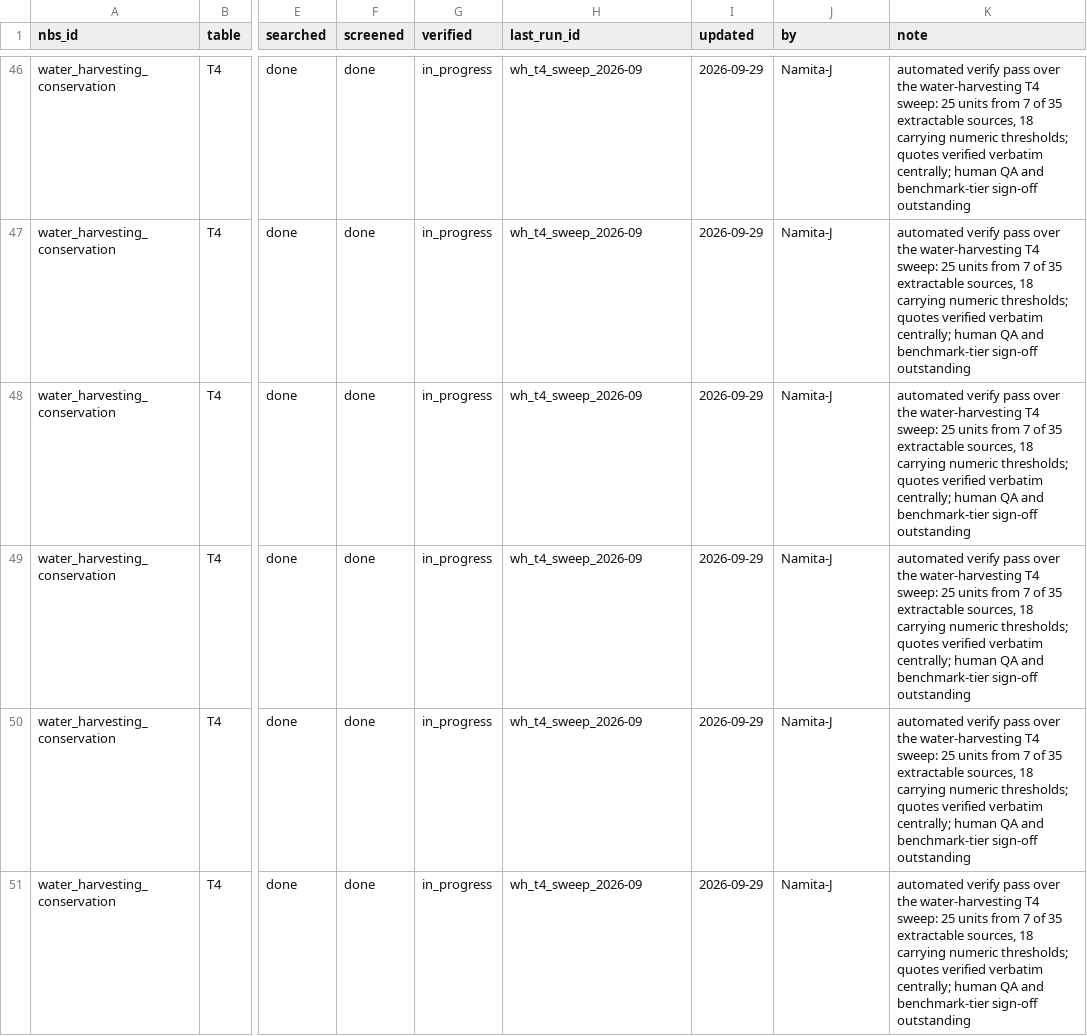
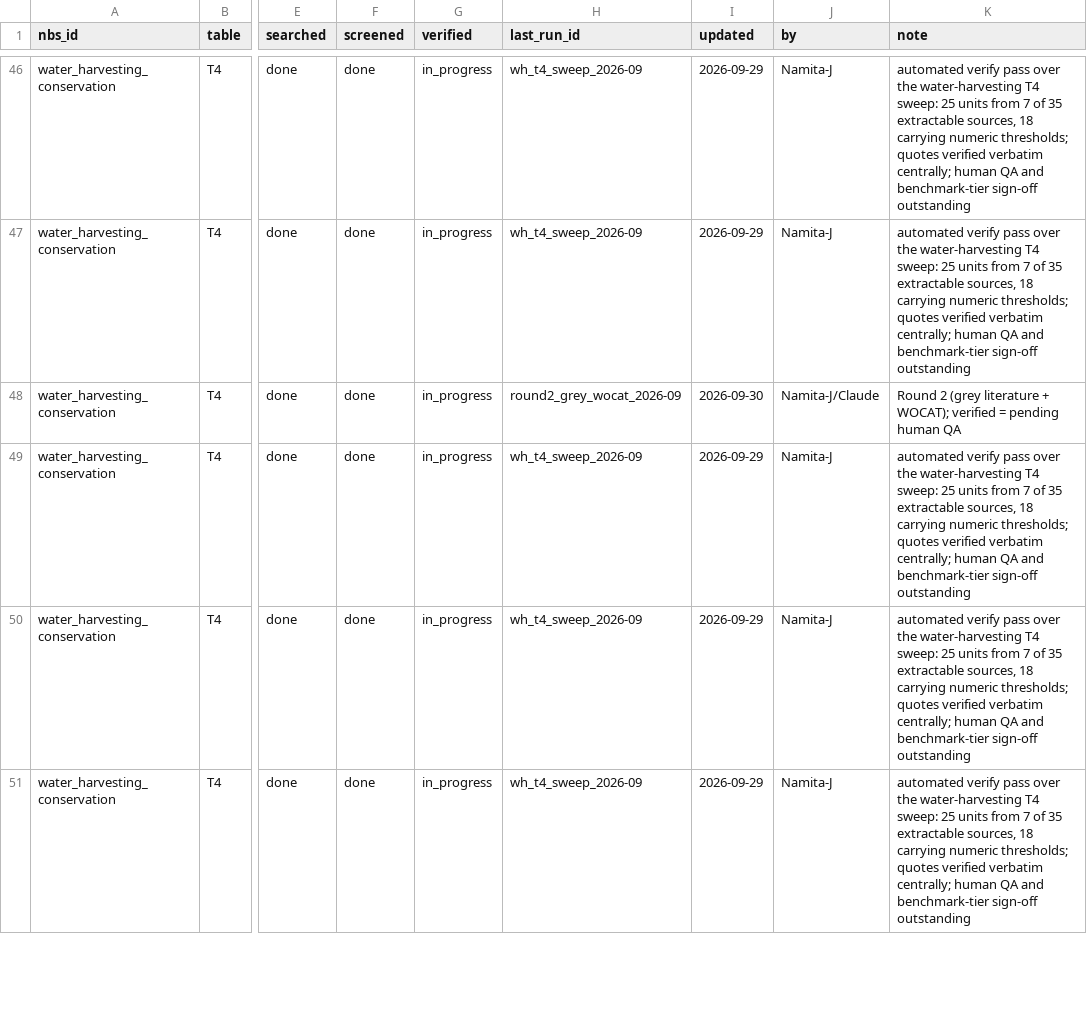
Before and after one commit to CIAT/nbs_ruralscan, a CSV file: pipeline/progress_ledger.csv, drawn as a sheet; only a part is shown, gaps mark what is left out; the diff covers the shown part only; the diff names each change by its address in the sheet, - before the commit and + after, or states it on an @@ line.

```diff
--- a/pipeline/progress_ledger.csv
+++ b/pipeline/progress_ledger.csv
-H48 (last_run_id): wh_t4_sweep_2026-09
+H48 (last_run_id): round2_grey_wocat_2026-09
-I48 (updated): 2026-09-29
+I48 (updated): 2026-09-30
-J48 (by): Namita-J
+J48 (by): Namita-J/Claude
-K48 (note): automated verify pass over the water-harvesting T4 sweep: 25 units from 7 of 35 extractable sources, 18 carrying numeric thresholds; quotes verified verbatim centrally; human QA and benchmark-tier sign-off outstanding
+K48 (note): Round 2 (grey literature + WOCAT); verified = pending human QA
```
Also changed, not shown: 6 added rows and 24 edited cells elsewhere in this file, pipeline/metrics/sweep_log.csv, schema/recipes/forest_restoration/T4_suitability_mappings.csv, 37 other files.
